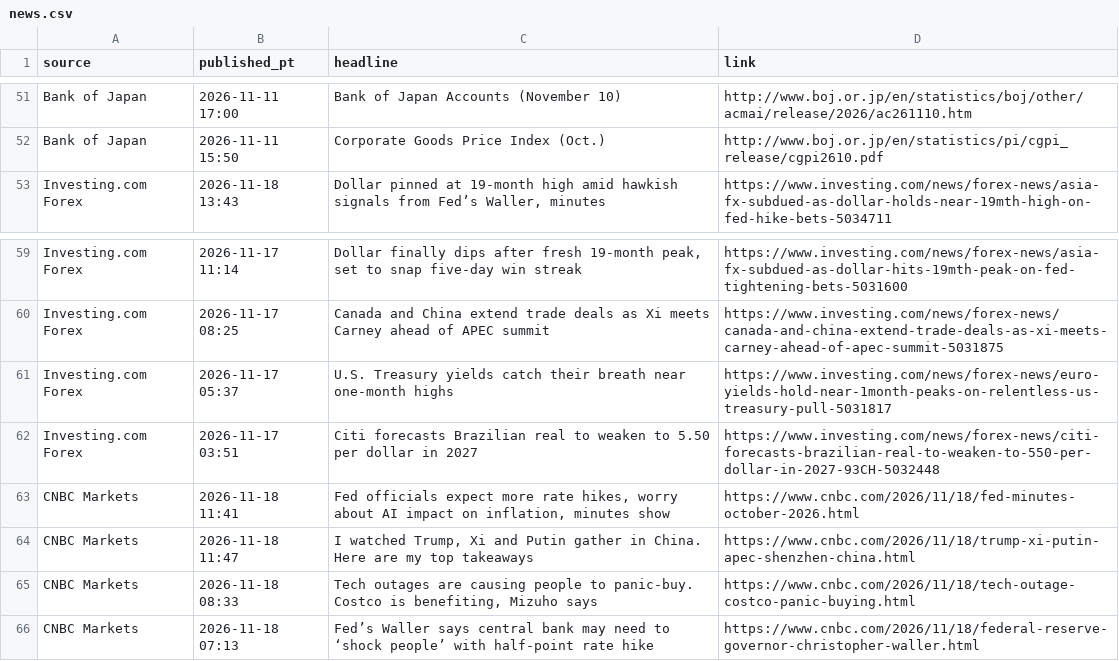
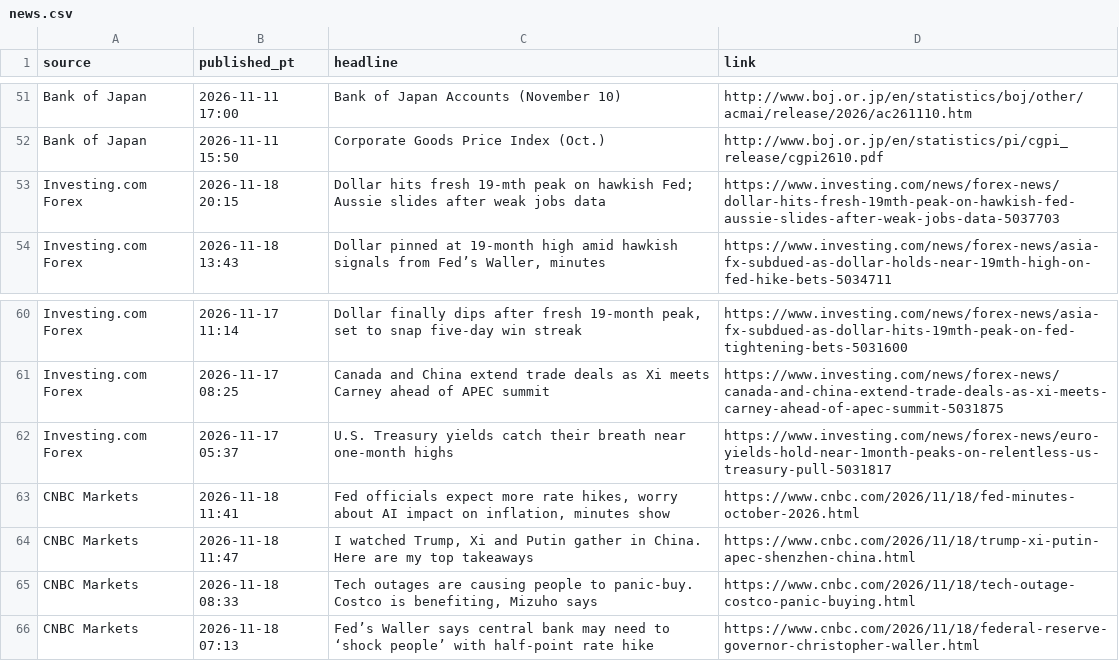
Before and after one commit to PatelNicknp/nicks-edge-dashboard, a CSV file: cache/news.csv, drawn as a sheet; only a part is shown, gaps mark what is left out; removed rows and columns are numbered as before the commit, all else as after; the diff names each change by its address in the sheet, - before the commit and + after, or states it on an @@ line.

Commit message:
Update data 2026-11-19T04:36Z

```diff
--- a/cache/news.csv
+++ b/cache/news.csv
+row 53: Investing.com Forex | 2026-11-18 20:15 | Dollar hits fresh 19-mth peak on hawkish Fed; Aussie slides after weak jobs data | https://www.investing.com/news/forex-news/dollar-hits-fresh-19mth-peak-on-hawkish-fed-aussie-slides-after-weak-jobs-data-5037703
-row 62: Investing.com Forex | 2026-11-17 03:51 | Citi forecasts Brazilian real to weaken to 5.50 per dollar in 2027 | https://www.investing.com/news/forex-news/citi-forecasts-brazilian-real-to-weaken-to-550-per-dollar-in-2027-93CH-5032448
```
Also changed, not shown: output/market_heatmap.csv, output/momentum.csv, 20 other files.
